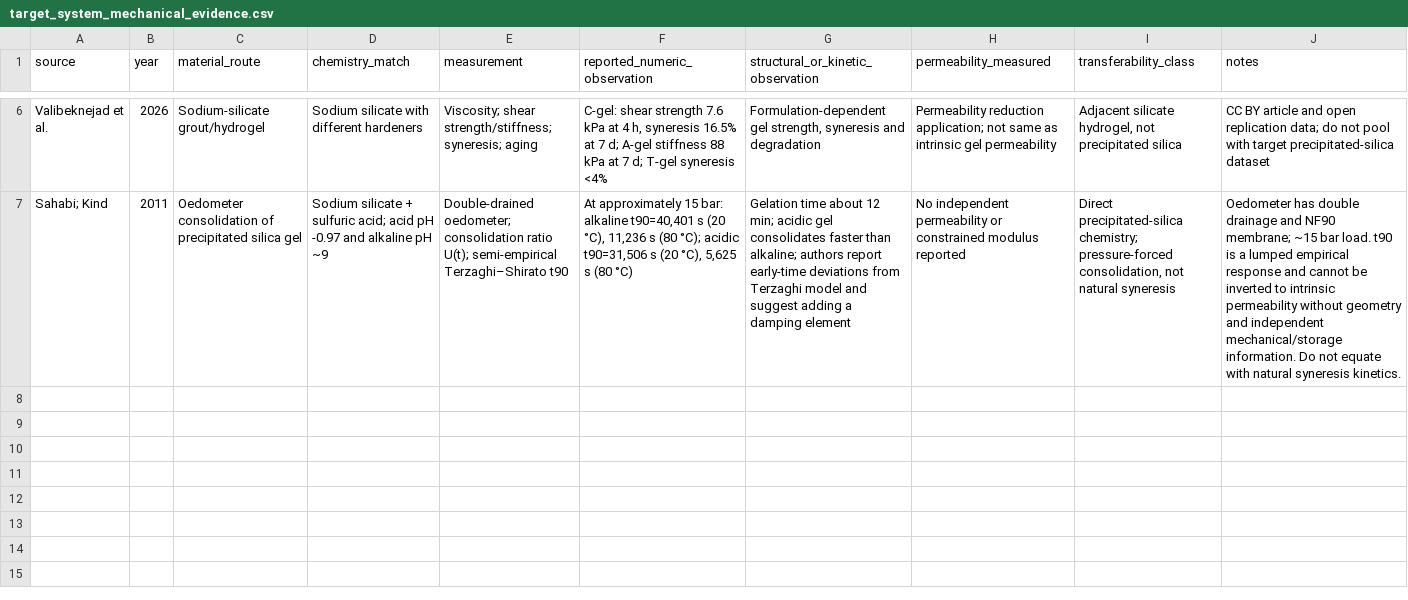
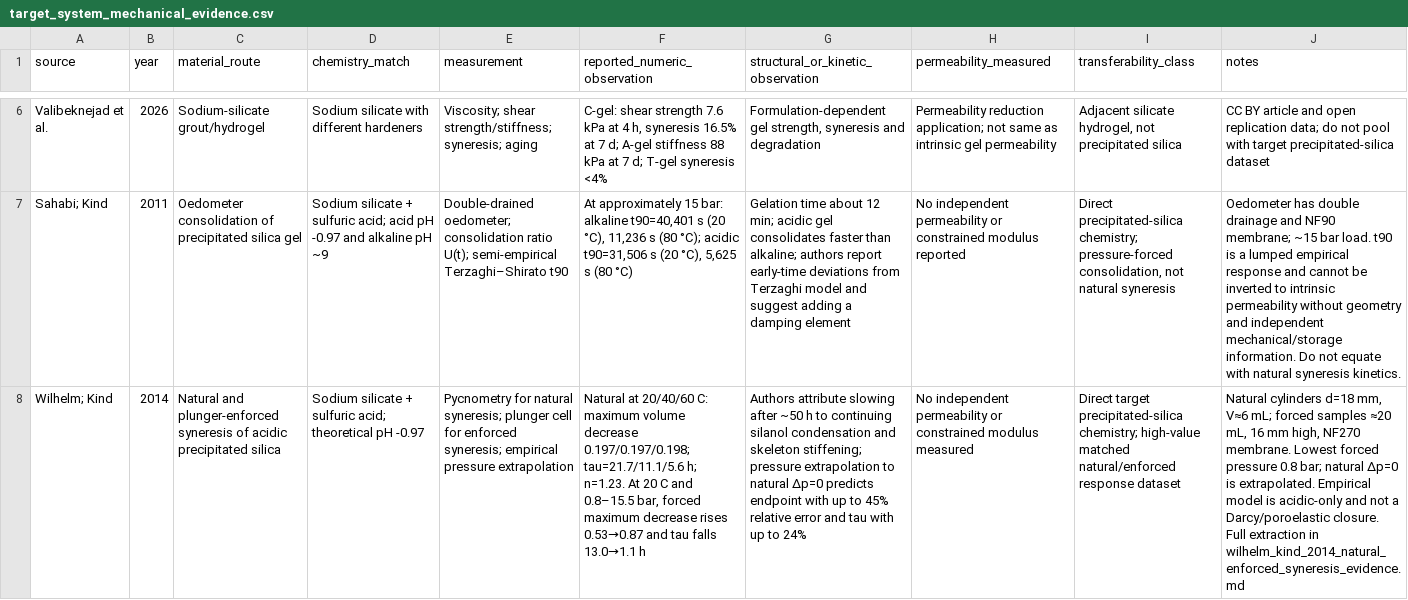
Before and after one commit to Hu3eIn27864/precipitated-silica-gels-review, a CSV file: LITERATURE/target_system_mechanical_evidence.csv, drawn as a sheet; only a part is shown, gaps mark what is left out; the diff names each change by its address in the sheet, - before the commit and + after, or states it on an @@ line.

Commit message:
Add matched natural and enforced syneresis evidence

```diff
--- a/LITERATURE/target_system_mechanical_evidence.csv
+++ b/LITERATURE/target_system_mechanical_evidence.csv
+row 8: Wilhelm; Kind | 2014 | Natural and plunger-enforced syneresis of acidic precipitated silica | Sodium silicate + sulfuric acid; theoretical pH -0.97 | Pycnometry for natural syneresis; plunger cell for enforced syneresis; empirical pressure extrapolation | Natural at 20/40/60 C: maximum volume decrease 0.197/0.197/0.198; tau=21.7/11.1/5.6 h; n=1.23. At 20 C and 0.8–15.5 bar, forced maximum decrease rises 0.53→0.87 and tau falls 13.0→1.1 h | Authors attribute slowing after ~50 h to continuing silanol condensation and skeleton stiffening; pressure extrapolation to natural Δp=0 predicts endpoint with up to 45% relative error and tau with up to 24% | No independent permeability or constrained modulus measured | Direct target precipitated-silica chemistry; high-value matched natural/enforced response dataset | Natural cylinders d=18 mm, V≈6 mL; forced samples ≈20 mL, 16 mm high, NF270 membrane. Lowest forced pressure 0.8 bar; natural Δp=0 is extrapolated. Empirical model is acidic-only and not a Darcy/poroelastic closure. Full extraction in wilhelm_kind_2014_natural_enforced_syneresis_evidence.md
```
